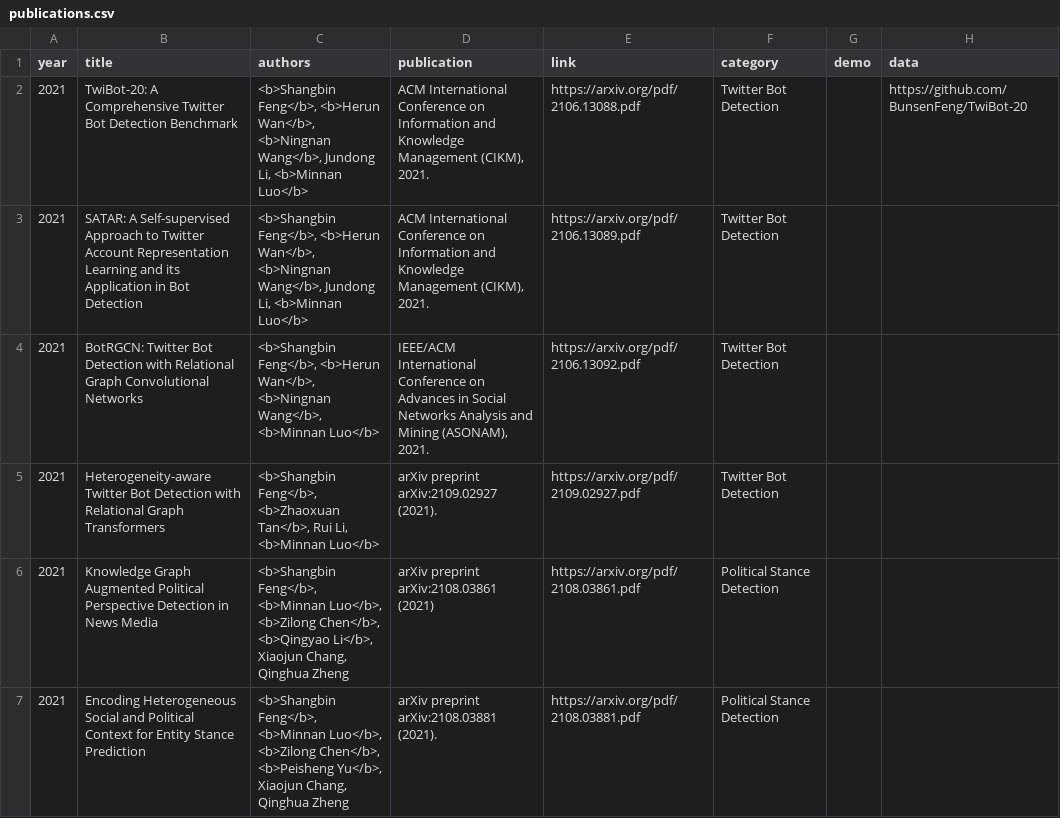
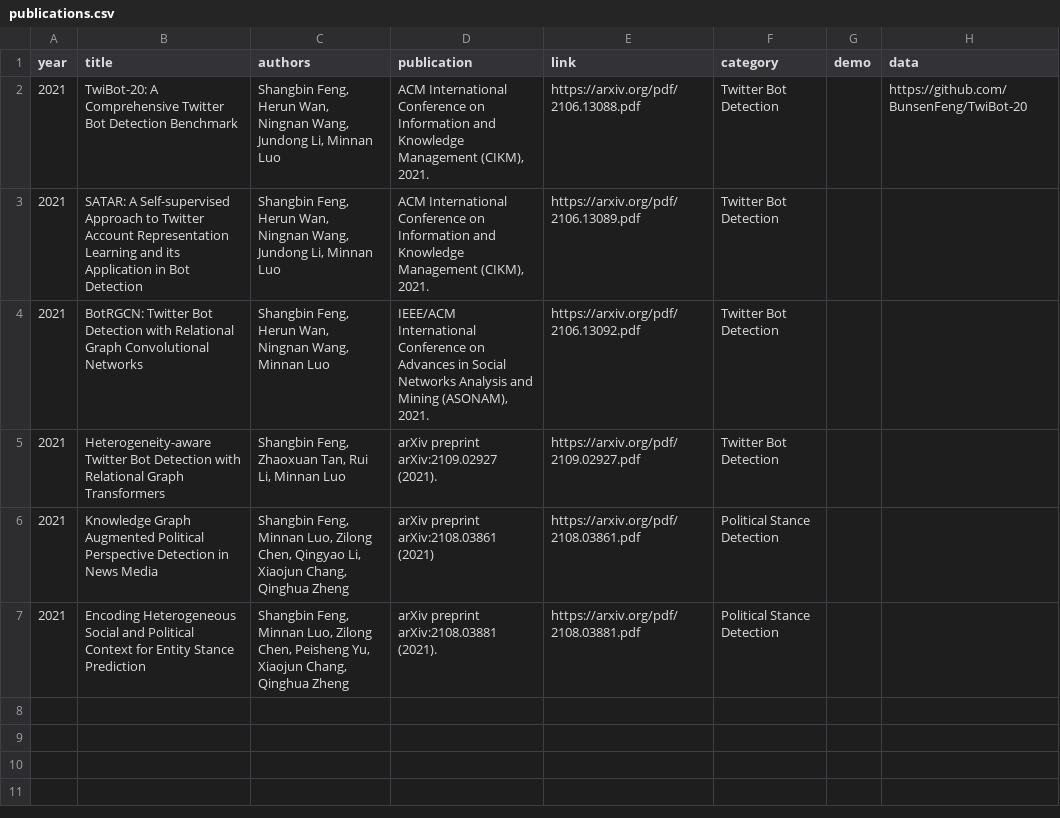
Before and after one commit to leopoldwhite/LuoUndergradXJTU.github.io, a CSV file: data/publications.csv, drawn as a sheet; only a part is shown; the diff names each change by its address in the sheet, - before the commit and + after, or states it on an @@ line.

Commit message:
Update publications.csv

```diff
--- a/data/publications.csv
+++ b/data/publications.csv
-C2:C3 (authors): <b>Shangbin Feng</b>, <b>Herun Wan</b>, <b>Ningnan Wang</b>, Jundong Li, <b>Minnan Luo</b>
+C2:C3 (authors): Shangbin Feng, Herun Wan, Ningnan Wang, Jundong Li, Minnan Luo
-C4 (authors): <b>Shangbin Feng</b>, <b>Herun Wan</b>, <b>Ningnan Wang</b>, <b>Minnan Luo</b>
+C4 (authors): Shangbin Feng, Herun Wan, Ningnan Wang, Minnan Luo
-C5 (authors): <b>Shangbin Feng</b>, <b>Zhaoxuan Tan</b>, Rui Li, <b>Minnan Luo</b>
+C5 (authors): Shangbin Feng, Zhaoxuan Tan, Rui Li, Minnan Luo
-C6 (authors): <b>Shangbin Feng</b>, <b>Minnan Luo</b>, <b>Zilong Chen</b>, <b>Qingyao Li</b>, Xiaojun Chang,…
+C6 (authors): Shangbin Feng, Minnan Luo, Zilong Chen, Qingyao Li, Xiaojun Chang,…
-C7 (authors): <b>Shangbin Feng</b>, <b>Minnan Luo</b>, <b>Zilong Chen</b>, <b>Peisheng Yu</b>, Xiaojun Chang,…
+C7 (authors): Shangbin Feng, Minnan Luo, Zilong Chen, Peisheng Yu, Xiaojun Chang,…
```
